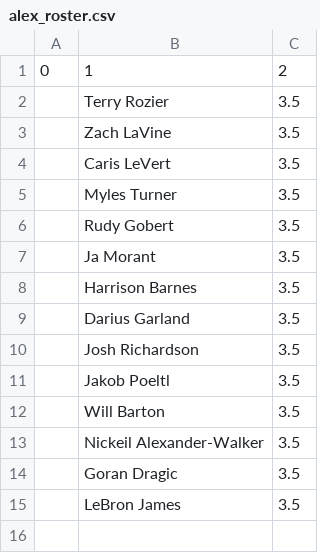
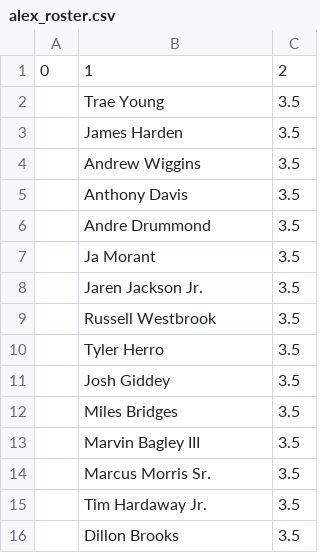
Before and after one commit to robgarbanati/fbb, a CSV file: alex_roster.csv, drawn as a sheet.

```diff
--- a/alex_roster.csv
+++ b/alex_roster.csv
@@ -1,15 +1,16 @@
 0,1,2
-,Terry Rozier,3.5
-,Zach LaVine,3.5
-,Caris LeVert,3.5
-,Myles Turner,3.5
-,Rudy Gobert,3.5
+,Trae Young,3.5
+,James Harden,3.5
+,Andrew Wiggins,3.5
+,Anthony Davis,3.5
+,Andre Drummond,3.5
 ,Ja Morant,3.5
-,Harrison Barnes,3.5
-,Darius Garland,3.5
-,Josh Richardson,3.5
-,Jakob Poeltl,3.5
-,Will Barton,3.5
-,Nickeil Alexander-Walker,3.5
-,Goran Dragic,3.5
-,LeBron James,3.5
+,Jaren Jackson Jr.,3.5
+,Russell Westbrook,3.5
+,Tyler Herro,3.5
+,Josh Giddey,3.5
+,Miles Bridges,3.5
+,Marvin Bagley III,3.5
+,Marcus Morris Sr.,3.5
+,Tim Hardaway Jr.,3.5
+,Dillon Brooks,3.5
```
Also changed, not shown: akbar_roster.csv, ben_roster.csv, 20 other files.
